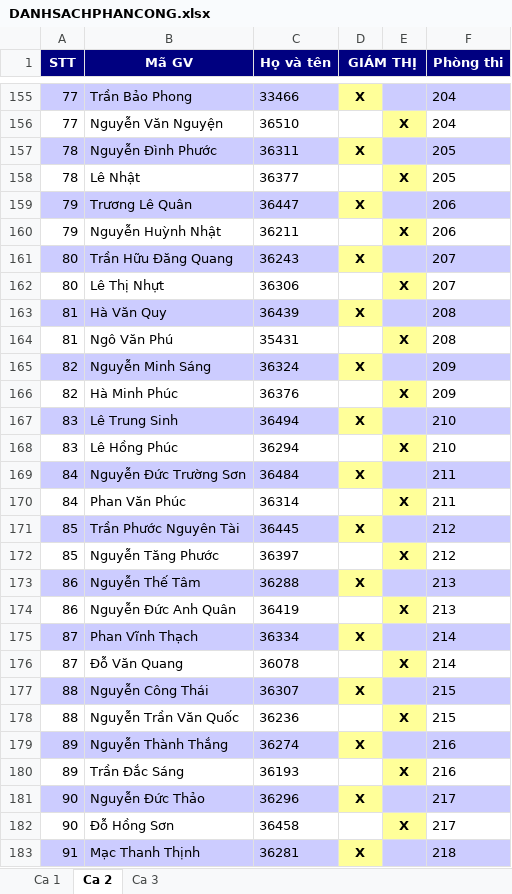
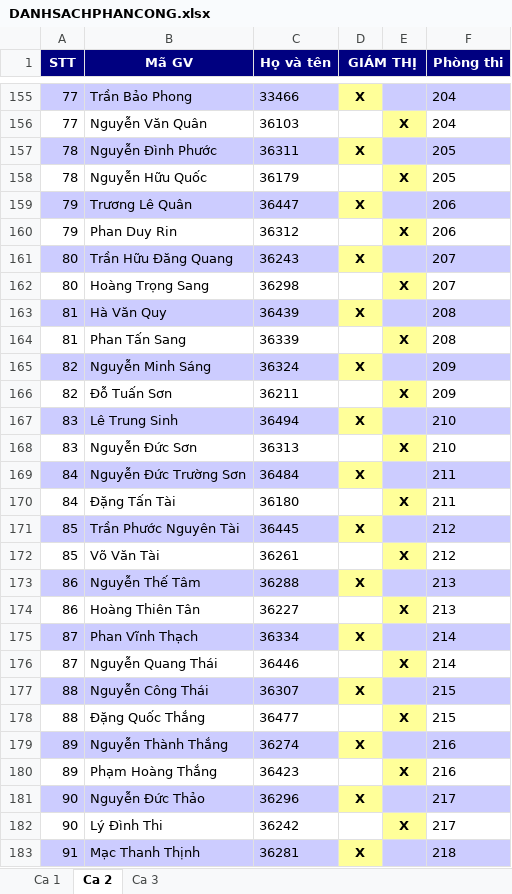
Before and after one commit to nhuquynhdayyy/exam-assignment, an Excel workbook: server_data/DANHSACHPHANCONG.xlsx, sheet Ca 2, drawn as a sheet; only a part is shown, gaps mark what is left out; values as stored, in another font and other column widths than the file's, no borders; the diff covers the shown part only; the diff names each change by its address in the sheet, - before the commit and + after, or states it on an @@ line.

```diff
--- a/server_data/DANHSACHPHANCONG.xlsx (sheet Ca 2)
+++ b/server_data/DANHSACHPHANCONG.xlsx (sheet Ca 2)
-B156 (Mã GV): Nguyễn Văn Nguyện
+B156 (Mã GV): Nguyễn Văn Quân
-C156 (Họ và tên): 36510
+C156 (Họ và tên): 36103
-B158 (Mã GV): Lê Nhật
+B158 (Mã GV): Nguyễn Hữu Quốc
-C158 (Họ và tên): 36377
+C158 (Họ và tên): 36179
-B160 (Mã GV): Nguyễn Huỳnh Nhật
+B160 (Mã GV): Phan Duy Rin
-C160 (Họ và tên): 36211
+C160 (Họ và tên): 36312
-B162 (Mã GV): Lê Thị Nhựt
+B162 (Mã GV): Hoàng Trọng Sang
-C162 (Họ và tên): 36306
+C162 (Họ và tên): 36298
-B164 (Mã GV): Ngô Văn Phú
+B164 (Mã GV): Phan Tấn Sang
-C164 (Họ và tên): 35431
+C164 (Họ và tên): 36339
-B166 (Mã GV): Hà Minh Phúc
+B166 (Mã GV): Đỗ Tuấn Sơn
-C166 (Họ và tên): 36376
+C166 (Họ và tên): 36211
-B168 (Mã GV): Lê Hồng Phúc
+B168 (Mã GV): Nguyễn Đức Sơn
-C168 (Họ và tên): 36294
+C168 (Họ và tên): 36313
-B170 (Mã GV): Phan Văn Phúc
+B170 (Mã GV): Đặng Tấn Tài
-C170 (Họ và tên): 36314
+C170 (Họ và tên): 36180
-B172 (Mã GV): Nguyễn Tăng Phước
+B172 (Mã GV): Võ Văn Tài
-C172 (Họ và tên): 36397
+C172 (Họ và tên): 36261
-B174 (Mã GV): Nguyễn Đức Anh Quân
+B174 (Mã GV): Hoàng Thiên Tân
-C174 (Họ và tên): 36419
+C174 (Họ và tên): 36227
-B176 (Mã GV): Đỗ Văn Quang
+B176 (Mã GV): Nguyễn Quang Thái
-C176 (Họ và tên): 36078
+C176 (Họ và tên): 36446
-B178 (Mã GV): Nguyễn Trần Văn Quốc
+B178 (Mã GV): Đặng Quốc Thắng
-C178 (Họ và tên): 36236
+C178 (Họ và tên): 36477
-B180 (Mã GV): Trần Đắc Sáng
+B180 (Mã GV): Phạm Hoàng Thắng
-C180 (Họ và tên): 36193
+C180 (Họ và tên): 36423
-B182 (Mã GV): Đỗ Hồng Sơn
+B182 (Mã GV): Lý Đình Thi
-C182 (Họ và tên): 36458
+C182 (Họ và tên): 36242
```
Also changed, not shown: 1468 edited cells elsewhere in this sheet, sheet Ca 3, server_data/DANHSACHGIAMSAT.xlsx, 5 other files.
